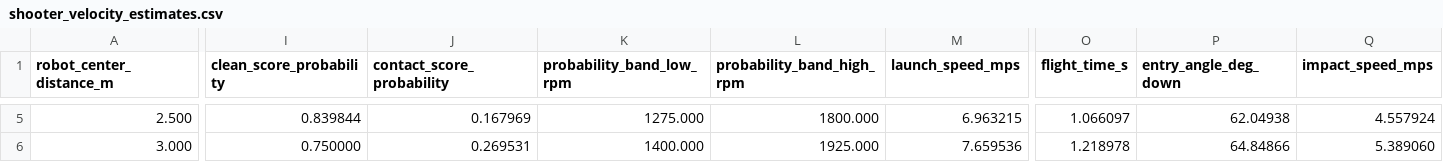
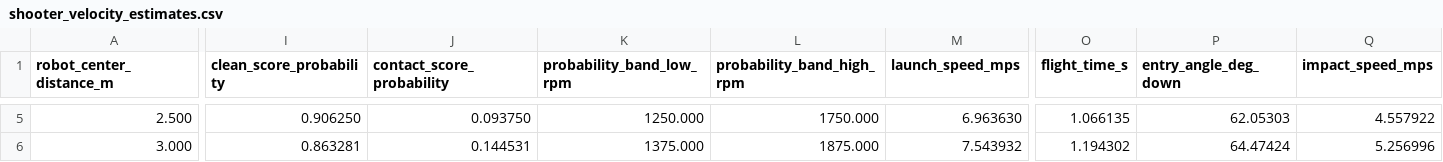
Before and after one commit to LesmurdieFRC/2026-Rebuilt, a CSV file: scripts/output/shooter_velocity_estimates.csv, drawn as a sheet; only a part is shown, gaps mark what is left out; the diff covers the shown part only; the diff names each change by its address in the sheet, - before the commit and + after, or states it on an @@ line.

```diff
--- a/scripts/output/shooter_velocity_estimates.csv
+++ b/scripts/output/shooter_velocity_estimates.csv
-I5 (clean_score_probability): 0.839844
+I5 (clean_score_probability): 0.906250
-J5 (contact_score_probability): 0.167969
+J5 (contact_score_probability): 0.093750
-K5 (probability_band_low_rpm): 1275.000
+K5 (probability_band_low_rpm): 1250.000
-L5 (probability_band_high_rpm): 1800.000
+L5 (probability_band_high_rpm): 1750.000
-M5 (launch_speed_mps): 6.963215
+M5 (launch_speed_mps): 6.963630
-O5 (flight_time_s): 1.066097
+O5 (flight_time_s): 1.066135
-P5 (entry_angle_deg_down): 62.04938
+P5 (entry_angle_deg_down): 62.05303
-Q5 (impact_speed_mps): 4.557924
+Q5 (impact_speed_mps): 4.557922
-I6 (clean_score_probability): 0.750000
+I6 (clean_score_probability): 0.863281
-J6 (contact_score_probability): 0.269531
+J6 (contact_score_probability): 0.144531
-K6 (probability_band_low_rpm): 1400.000
+K6 (probability_band_low_rpm): 1375.000
-L6 (probability_band_high_rpm): 1925.000
+L6 (probability_band_high_rpm): 1875.000
-M6 (launch_speed_mps): 7.659536
+M6 (launch_speed_mps): 7.543932
-O6 (flight_time_s): 1.218978
+O6 (flight_time_s): 1.194302
-P6 (entry_angle_deg_down): 64.84866
+P6 (entry_angle_deg_down): 64.47424
-Q6 (impact_speed_mps): 5.389060
+Q6 (impact_speed_mps): 5.256996
```
Also changed, not shown: 117 edited cells elsewhere in this file, scripts/output/score_probability_heatmap.csv, scripts/output/shooter_lookup_dense.csv, 16 other files.
